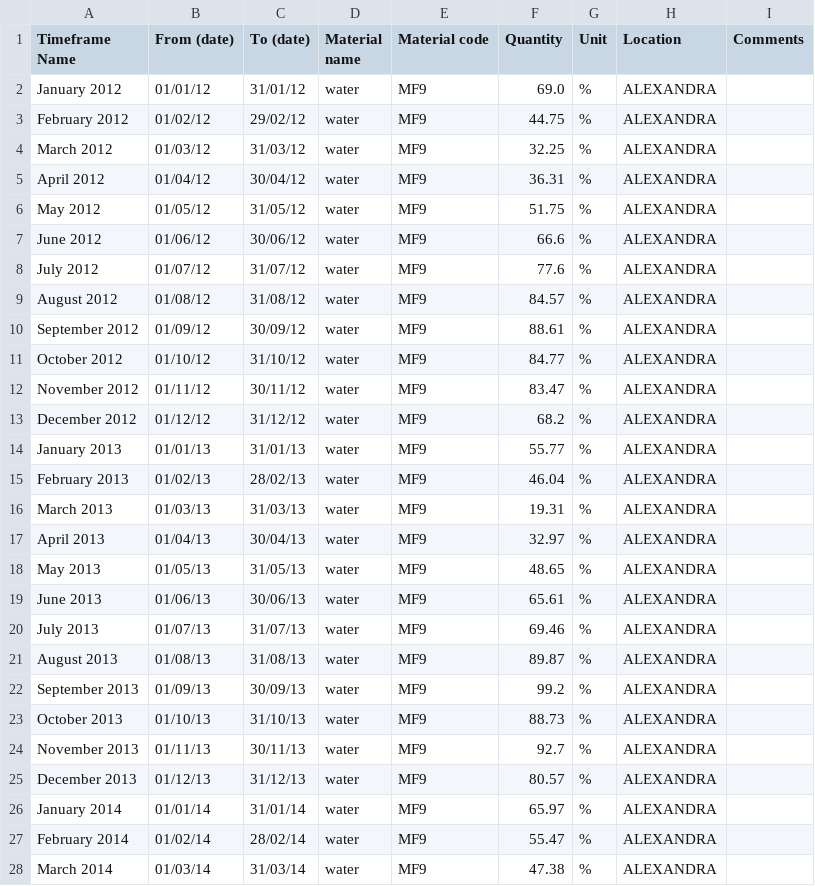
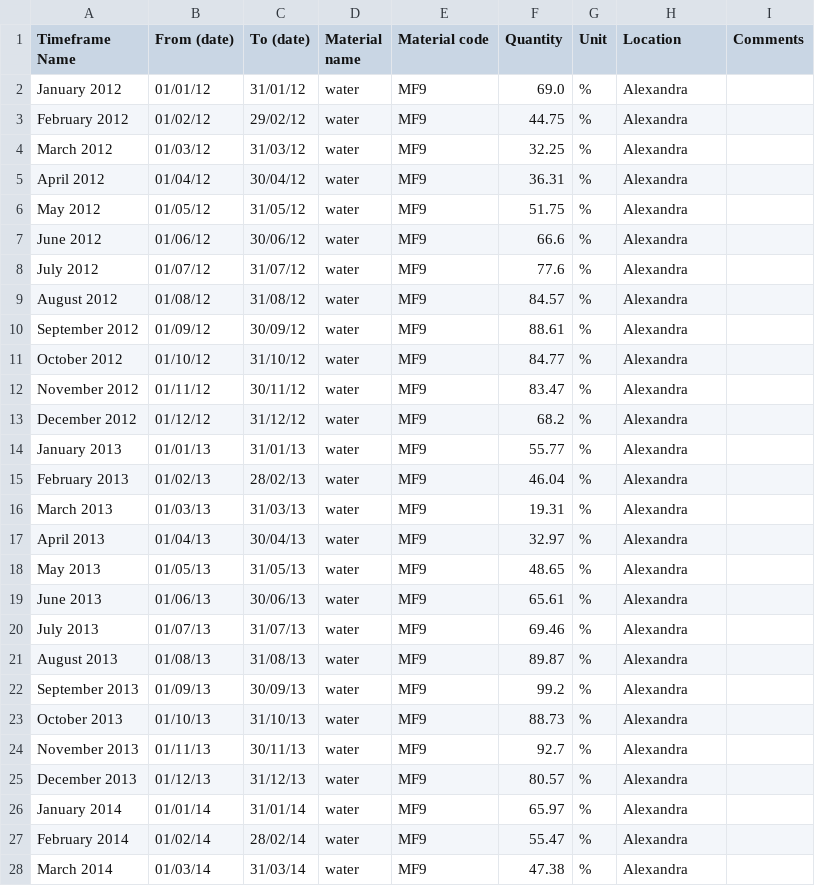
Before and after one commit to anelda/metabolism_cities, a CSV file: metabolism_files/ALEXANDRA.csv, drawn as a sheet; only a part is shown; the diff covers the shown part only.

Commit message:
Fix dam name capitalisation - title case

```diff
--- a/metabolism_files/ALEXANDRA.csv
+++ b/metabolism_files/ALEXANDRA.csv
@@ -1,28 +1,28 @@
 Timeframe Name,From (date),To (date),Material name,Material code,Quantity,Unit,Location,Comments
-January 2012,01/01/12,31/01/12,water,MF9,69.0,%,ALEXANDRA,
-February 2012,01/02/12,29/02/12,water,MF9,44.75,%,ALEXANDRA,
-March 2012,01/03/12,31/03/12,water,MF9,32.25,%,ALEXANDRA,
-April 2012,01/04/12,30/04/12,water,MF9,36.31,%,ALEXANDRA,
-May 2012,01/05/12,31/05/12,water,MF9,51.75,%,ALEXANDRA,
-June 2012,01/06/12,30/06/12,water,MF9,66.6,%,ALEXANDRA,
-July 2012,01/07/12,31/07/12,water,MF9,77.6,%,ALEXANDRA,
-August 2012,01/08/12,31/08/12,water,MF9,84.57,%,ALEXANDRA,
-September 2012,01/09/12,30/09/12,water,MF9,88.61,%,ALEXANDRA,
-October 2012,01/10/12,31/10/12,water,MF9,84.77,%,ALEXANDRA,
-November 2012,01/11/12,30/11/12,water,MF9,83.47,%,ALEXANDRA,
-December 2012,01/12/12,31/12/12,water,MF9,68.2,%,ALEXANDRA,
-January 2013,01/01/13,31/01/13,water,MF9,55.77,%,ALEXANDRA,
-February 2013,01/02/13,28/02/13,water,MF9,46.04,%,ALEXANDRA,
-March 2013,01/03/13,31/03/13,water,MF9,19.31,%,ALEXANDRA,
-April 2013,01/04/13,30/04/13,water,MF9,32.97,%,ALEXANDRA,
-May 2013,01/05/13,31/05/13,water,MF9,48.65,%,ALEXANDRA,
-June 2013,01/06/13,30/06/13,water,MF9,65.61,%,ALEXANDRA,
-July 2013,01/07/13,31/07/13,water,MF9,69.46,%,ALEXANDRA,
-August 2013,01/08/13,31/08/13,water,MF9,89.87,%,ALEXANDRA,
-September 2013,01/09/13,30/09/13,water,MF9,99.2,%,ALEXANDRA,
-October 2013,01/10/13,31/10/13,water,MF9,88.73,%,ALEXANDRA,
-November 2013,01/11/13,30/11/13,water,MF9,92.7,%,ALEXANDRA,
-December 2013,01/12/13,31/12/13,water,MF9,80.57,%,ALEXANDRA,
-January 2014,01/01/14,31/01/14,water,MF9,65.97,%,ALEXANDRA,
-February 2014,01/02/14,28/02/14,water,MF9,55.47,%,ALEXANDRA,
-March 2014,01/03/14,31/03/14,water,MF9,47.38,%,ALEXANDRA,
+January 2012,01/01/12,31/01/12,water,MF9,69.0,%,Alexandra,
+February 2012,01/02/12,29/02/12,water,MF9,44.75,%,Alexandra,
+March 2012,01/03/12,31/03/12,water,MF9,32.25,%,Alexandra,
+April 2012,01/04/12,30/04/12,water,MF9,36.31,%,Alexandra,
+May 2012,01/05/12,31/05/12,water,MF9,51.75,%,Alexandra,
+June 2012,01/06/12,30/06/12,water,MF9,66.6,%,Alexandra,
+July 2012,01/07/12,31/07/12,water,MF9,77.6,%,Alexandra,
+August 2012,01/08/12,31/08/12,water,MF9,84.57,%,Alexandra,
+September 2012,01/09/12,30/09/12,water,MF9,88.61,%,Alexandra,
+October 2012,01/10/12,31/10/12,water,MF9,84.77,%,Alexandra,
+November 2012,01/11/12,30/11/12,water,MF9,83.47,%,Alexandra,
+December 2012,01/12/12,31/12/12,water,MF9,68.2,%,Alexandra,
+January 2013,01/01/13,31/01/13,water,MF9,55.77,%,Alexandra,
+February 2013,01/02/13,28/02/13,water,MF9,46.04,%,Alexandra,
+March 2013,01/03/13,31/03/13,water,MF9,19.31,%,Alexandra,
+April 2013,01/04/13,30/04/13,water,MF9,32.97,%,Alexandra,
+May 2013,01/05/13,31/05/13,water,MF9,48.65,%,Alexandra,
+June 2013,01/06/13,30/06/13,water,MF9,65.61,%,Alexandra,
+July 2013,01/07/13,31/07/13,water,MF9,69.46,%,Alexandra,
+August 2013,01/08/13,31/08/13,water,MF9,89.87,%,Alexandra,
+September 2013,01/09/13,30/09/13,water,MF9,99.2,%,Alexandra,
+October 2013,01/10/13,31/10/13,water,MF9,88.73,%,Alexandra,
+November 2013,01/11/13,30/11/13,water,MF9,92.7,%,Alexandra,
+December 2013,01/12/13,31/12/13,water,MF9,80.57,%,Alexandra,
+January 2014,01/01/14,31/01/14,water,MF9,65.97,%,Alexandra,
+February 2014,01/02/14,28/02/14,water,MF9,55.47,%,Alexandra,
+March 2014,01/03/14,31/03/14,water,MF9,47.38,%,Alexandra,
```
Also changed, not shown: 62 edited cells elsewhere in this file, metabolism_files/BERG RIVER.csv, metabolism_files/DE VILLIERS.csv, 11 other files.
